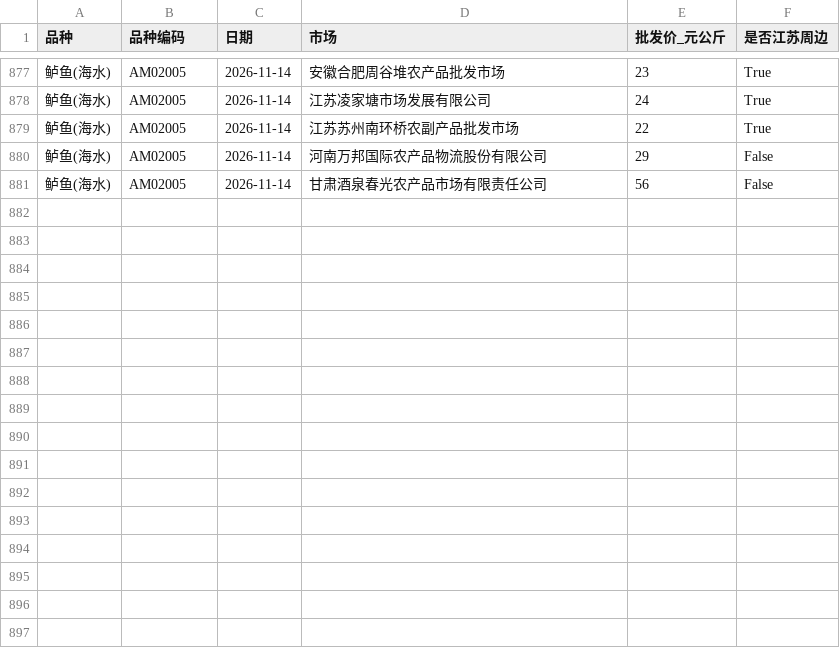
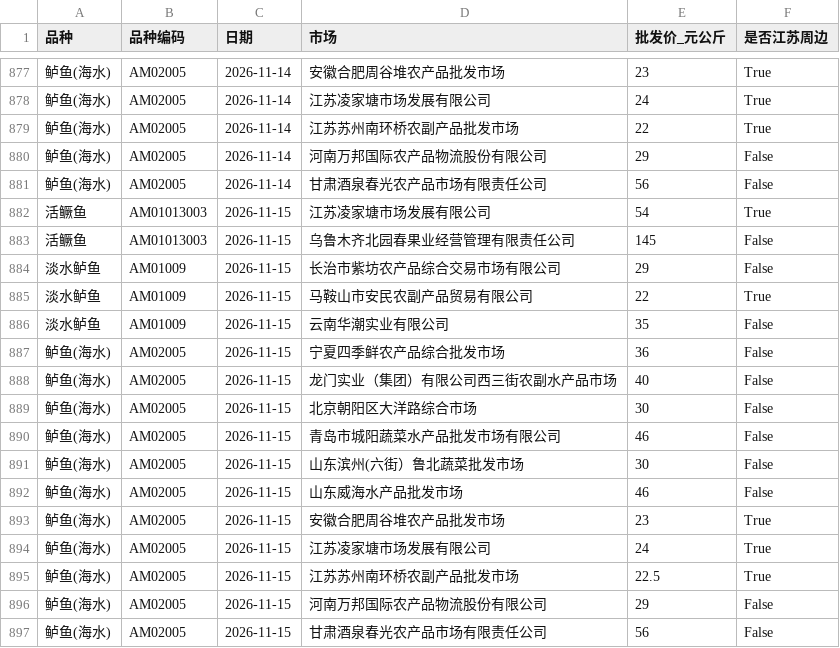
Before and after one commit to gehuEOD/fish-price-dashboard, a CSV file: fish_prices_history.csv, drawn as a sheet; only a part is shown, gaps mark what is left out; the diff names each change by its address in the sheet, - before the commit and + after, or states it on an @@ line.

```diff
--- a/fish_prices_history.csv
+++ b/fish_prices_history.csv
+row 882: 活鳜鱼 | AM01013003 | 2026-11-15 | 江苏凌家塘市场发展有限公司 | 54 | True
+row 883: 活鳜鱼 | AM01013003 | 2026-11-15 | 乌鲁木齐北园春果业经营管理有限责任公司 | 145 | False
+row 884: 淡水鲈鱼 | AM01009 | 2026-11-15 | 长治市紫坊农产品综合交易市场有限公司 | 29 | False
+row 885: 淡水鲈鱼 | AM01009 | 2026-11-15 | 马鞍山市安民农副产品贸易有限公司 | 22 | True
+row 886: 淡水鲈鱼 | AM01009 | 2026-11-15 | 云南华潮实业有限公司 | 35 | False
+row 887: 鲈鱼(海水) | AM02005 | 2026-11-15 | 宁夏四季鲜农产品综合批发市场 | 36 | False
+row 888: 鲈鱼(海水) | AM02005 | 2026-11-15 | 龙门实业（集团）有限公司西三街农副水产品市场 | 40 | False
+row 889: 鲈鱼(海水) | AM02005 | 2026-11-15 | 北京朝阳区大洋路综合市场 | 30 | False
+row 890: 鲈鱼(海水) | AM02005 | 2026-11-15 | 青岛市城阳蔬菜水产品批发市场有限公司 | 46 | False
+row 891: 鲈鱼(海水) | AM02005 | 2026-11-15 | 山东滨州(六街）鲁北蔬菜批发市场 | 30 | False
+row 892: 鲈鱼(海水) | AM02005 | 2026-11-15 | 山东威海水产品批发市场 | 46 | False
+row 893: 鲈鱼(海水) | AM02005 | 2026-11-15 | 安徽合肥周谷堆农产品批发市场 | 23 | True
+row 894: 鲈鱼(海水) | AM02005 | 2026-11-15 | 江苏凌家塘市场发展有限公司 | 24 | True
+row 895: 鲈鱼(海水) | AM02005 | 2026-11-15 | 江苏苏州南环桥农副产品批发市场 | 22.5 | True
+row 896: 鲈鱼(海水) | AM02005 | 2026-11-15 | 河南万邦国际农产品物流股份有限公司 | 29 | False
+row 897: 鲈鱼(海水) | AM02005 | 2026-11-15 | 甘肃酒泉春光农产品市场有限责任公司 | 56 | False
```
Also changed, not shown: fish_prices.csv, 5 other files.
